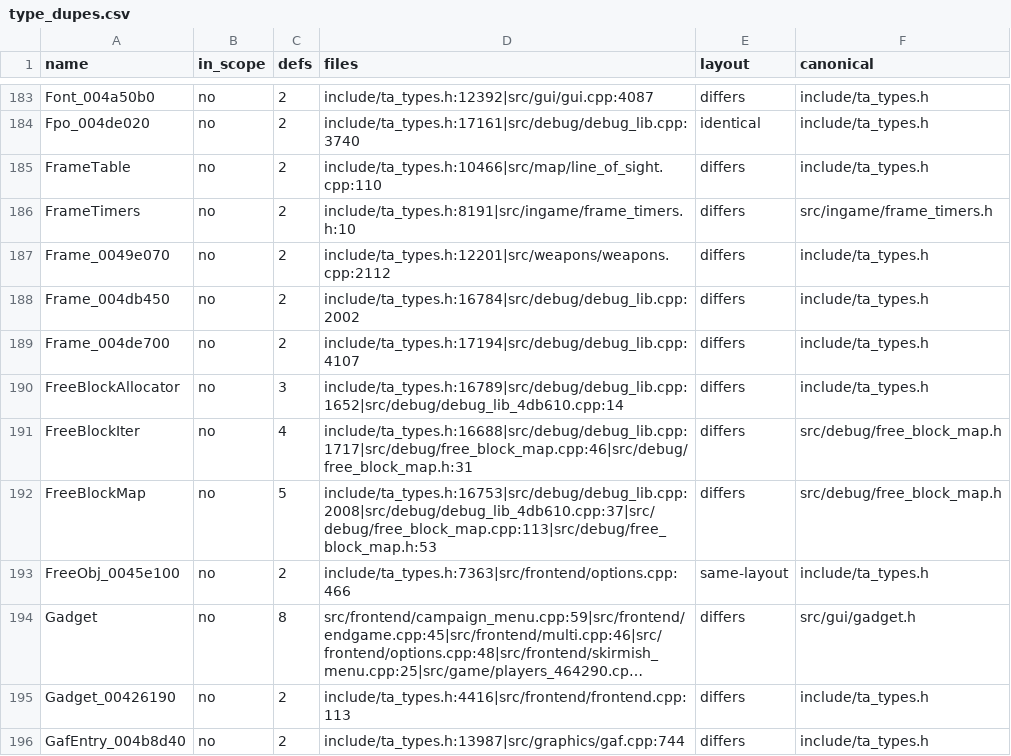
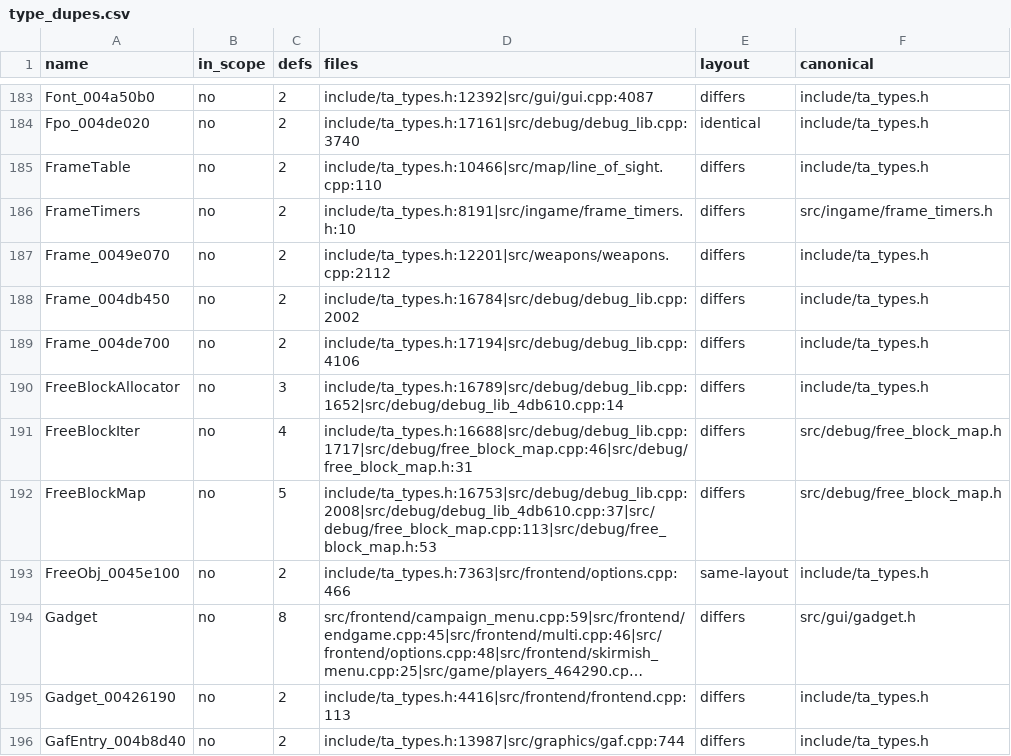
Before and after one commit to Thaldren-Archive-Forks/byte-tactics-moddable, a CSV file: data/type_dupes.csv, drawn as a sheet; only a part is shown, gaps mark what is left out; long unchanged cells end in ….

```diff
--- a/data/type_dupes.csv
+++ b/data/type_dupes.csv
@@ -188,3 +188,3 @@ Frame_0049e070,no,2,include/ta_types.h:12201|src/weapons/weapons.cpp:2112,differ
 Frame_004db450,no,2,include/ta_types.h:16784|src/debug/debug_lib.cpp:2002,differs,include/ta_types.h
-Frame_004de700,no,2,include/ta_types.h:17194|src/debug/debug_lib.cpp:4107,differs,include/ta_types.h
+Frame_004de700,no,2,include/ta_types.h:17194|src/debug/debug_lib.cpp:4106,differs,include/ta_types.h
 FreeBlockAllocator,no,3,include/ta_types.h:16789|src/debug/debug_lib.cpp:1652|src/debug/debug_lib_4db610.cpp:14,differs,include/ta_types.h
```
